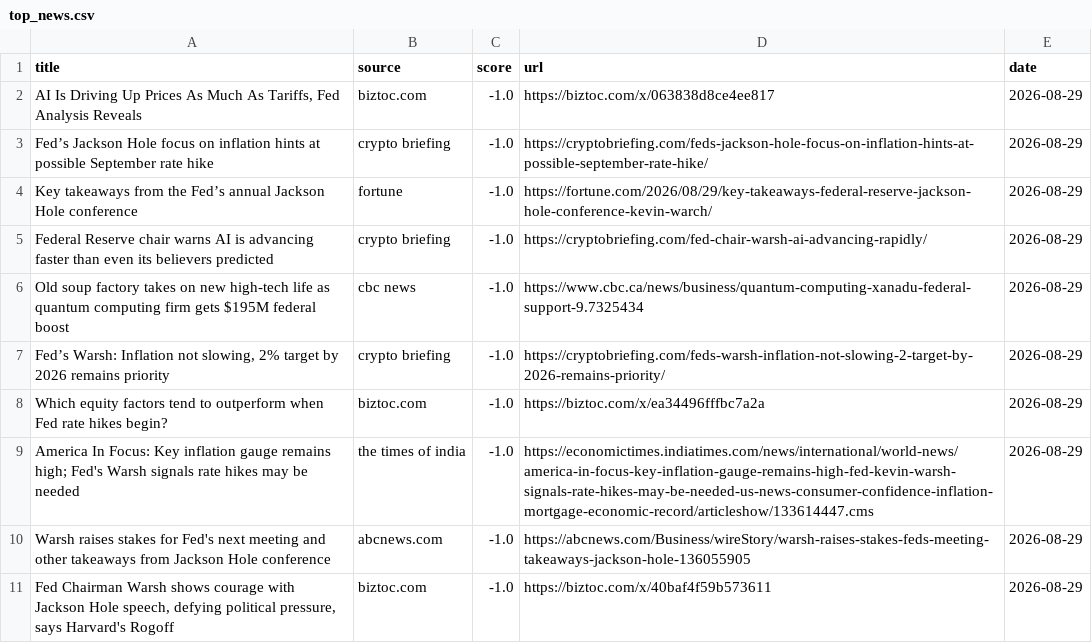
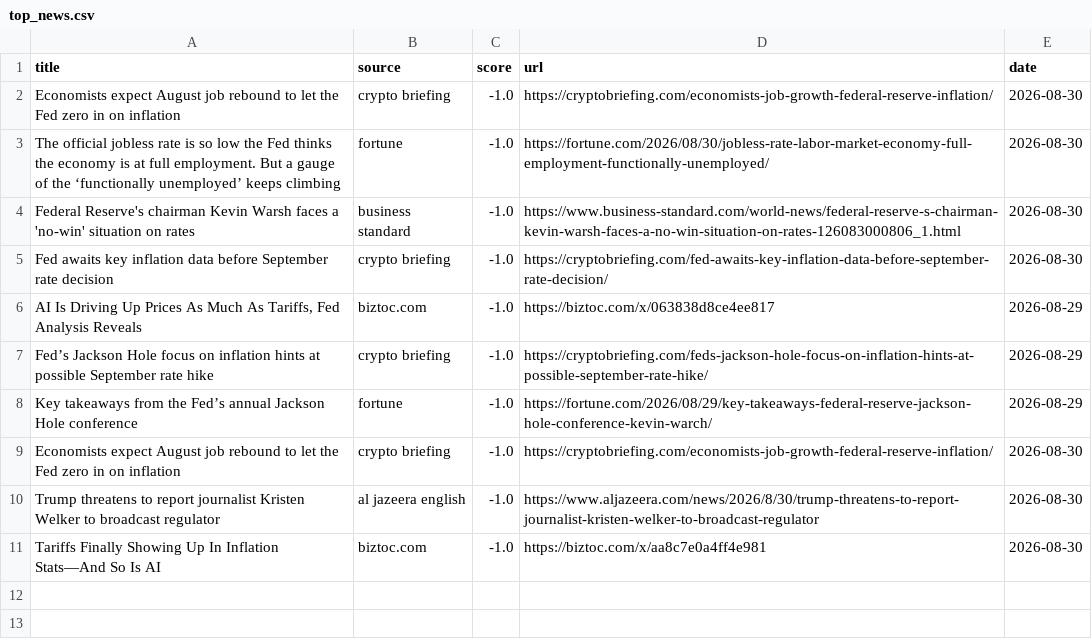
Before and after one commit to Z8Sa/macro-funda, a CSV file: data/top_news.csv, drawn as a sheet.

```diff
--- a/data/top_news.csv
+++ b/data/top_news.csv
@@ -1,2 +1,6 @@
 title,source,score,url,date
+Economists expect August job rebound to let the Fed zero in on inflation,crypto briefing,-1.0,https://cryptobriefing.com/economists-job-growth-federal-reserve-inflation/,2026-08-30
+The official jobless rate is so low the Fed thinks the economy is at full employment. But a gauge of the ‘functionally unemployed’ keeps climbing,fortune,-1.0,https://fortune.com/2026/08/30/jobless-rate-labor-market-economy-full-employment-functionally-unemployed/,2026-08-30
+Federal Reserve's chairman Kevin Warsh faces a 'no-win' situation on rates,business standard,-1.0,https://www.business-standard.com/world-news/federal-reserve-s-chairman-kevin-warsh-faces-a-no-win-situation-on-rates-126083000806_1.html,2026-08-30
+Fed awaits key inflation data before September rate decision,crypto briefing,-1.0,https://cryptobriefing.com/fed-awaits-key-inflation-data-before-september-rate-decision/,2026-08-30
 "AI Is Driving Up Prices As Much As Tariffs, Fed Analysis Reveals",biztoc.com,-1.0,https://biztoc.com/x/063838d8ce4ee817,2026-08-29
@@ -4,8 +8,4 @@ Fed’s Jackson Hole focus on inflation hints at possible September rate hike,cr
 Key takeaways from the Fed’s annual Jackson Hole conference,fortune,-1.0,https://fortune.com/2026/08/29/key-takeaways-federal-reserve-jackson-hole-conference-kevin-warch/,2026-08-29
-Federal Reserve chair warns AI is advancing faster than even its believers predicted,crypto briefing,-1.0,https://cryptobriefing.com/fed-chair-warsh-ai-advancing-rapidly/,2026-08-29
-Old soup factory takes on new high-tech life as quantum computing firm gets $195M federal boost,cbc news,-1.0,https://www.cbc.ca/news/business/quantum-computing-xanadu-federal-support-9.7325434,2026-08-29
-"Fed’s Warsh: Inflation not slowing, 2% target by 2026 remains priority",crypto briefing,-1.0,https://cryptobriefing.com/feds-warsh-inflation-not-slowing-2-target-by-2026-remains-priority/,2026-08-29
-Which equity factors tend to outperform when Fed rate hikes begin?,biztoc.com,-1.0,https://biztoc.com/x/ea34496fffbc7a2a,2026-08-29
-America In Focus: Key inflation gauge remains high; Fed's Warsh signals rate hikes may be needed,the times of india,-1.0,https://economictimes.indiatimes.com/news/international/world-news/america-in-focus-key-inflation-gauge-remains-high-fed-kevin-warsh-signals-rate-hikes-may-be-needed-us-news-consumer-confidence-inflation-mortgage-economic-record/articleshow/133614447.cms,2026-08-29
-Warsh raises stakes for Fed's next meeting and other takeaways from Jackson Hole conference,abcnews.com,-1.0,https://abcnews.com/Business/wireStory/warsh-raises-stakes-feds-meeting-takeaways-jackson-hole-136055905,2026-08-29
-"Fed Chairman Warsh shows courage with Jackson Hole speech, defying political pressure, says Harvard's Rogoff",biztoc.com,-1.0,https://biztoc.com/x/40baf4f59b573611,2026-08-29
+Economists expect August job rebound to let the Fed zero in on inflation,crypto briefing,-1.0,https://cryptobriefing.com/economists-job-growth-federal-reserve-inflation/,2026-08-30
+Trump threatens to report journalist Kristen Welker to broadcast regulator,al jazeera english,-1.0,https://www.aljazeera.com/news/2026/8/30/trump-threatens-to-report-journalist-kristen-welker-to-broadcast-regulator,2026-08-30
+Tariffs Finally Showing Up In Inflation Stats—And So Is AI,biztoc.com,-1.0,https://biztoc.com/x/aa8c7e0a4ff4e981,2026-08-30
```
Also changed, not shown: 5 other files.
